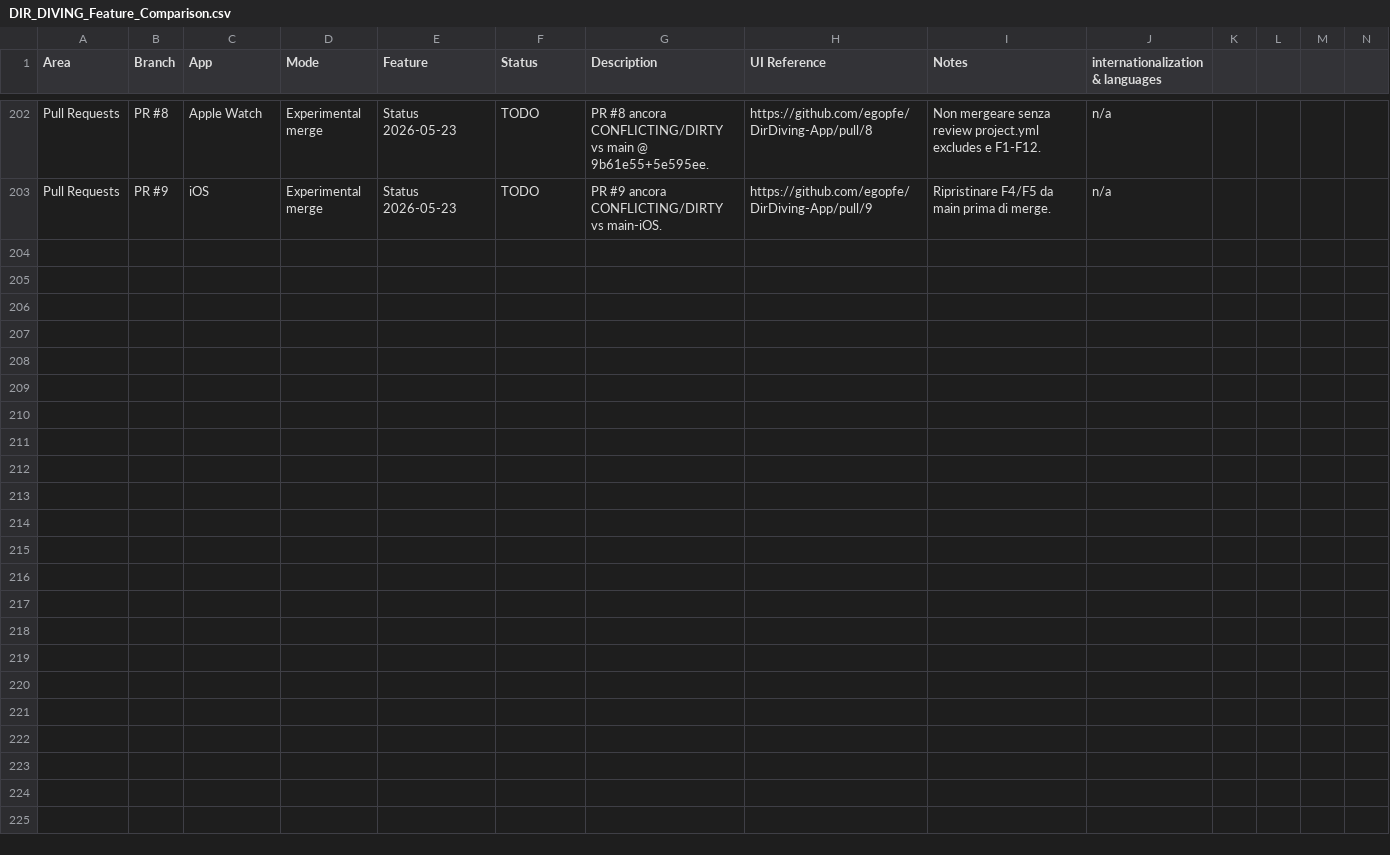
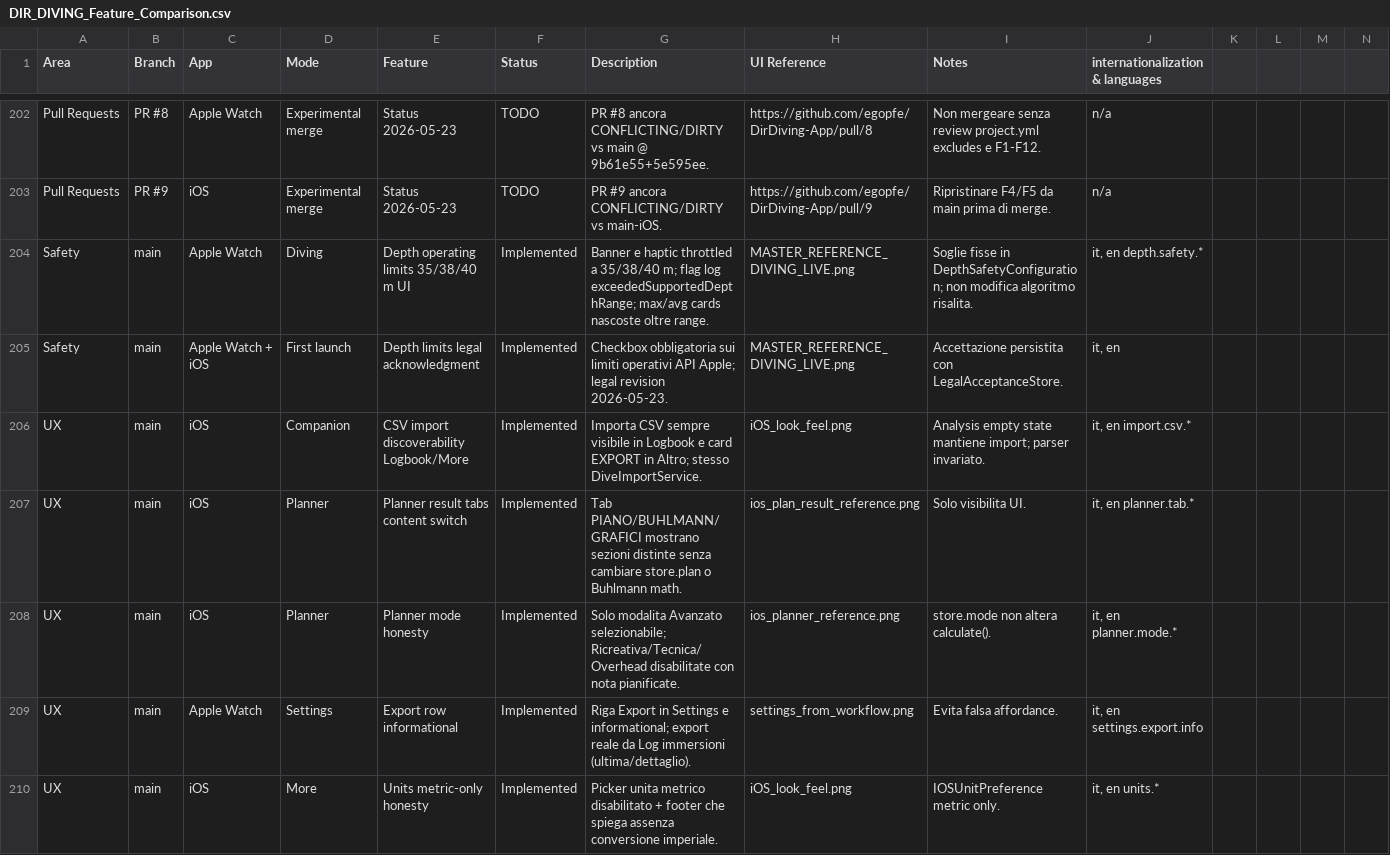
Before and after one commit to egopfe/DirDiving-App, a CSV file: Docs/DIR_DIVING_Feature_Comparison.csv, drawn as a sheet; only a part is shown, gaps mark what is left out; the diff covers the shown part only; the diff names each change by its address in the sheet, - before the commit and + after, or states it on an @@ line.

```diff
--- a/Docs/DIR_DIVING_Feature_Comparison.csv
+++ b/Docs/DIR_DIVING_Feature_Comparison.csv
+row 204: Safety | main | Apple Watch | Diving | Depth operating limits 35/38/40 m UI | Implemented | Banner e haptic throttled a 35/38/40 m; flag log exceededSupportedDepthRange; max/avg cards nascoste oltre range. | MASTER_REFERENCE_DIVING_LIVE.png | Soglie fisse in DepthSafetyConfiguration; non modifica algoritmo risalita. | it, en depth.safety.*
+row 205: Safety | main | Apple Watch + iOS | First launch | Depth limits legal acknowledgment | Implemented | Checkbox obbligatoria sui limiti operativi API Apple; legal revision 2026-05-23. | MASTER_REFERENCE_DIVING_LIVE.png | Accettazione persistita con LegalAcceptanceStore. | it, en
+row 206: UX | main | iOS | Companion | CSV import discoverability Logbook/More | Implemented | Importa CSV sempre visibile in Logbook e card EXPORT in Altro; stesso DiveImportService. | iOS_look_feel.png | Analysis empty state mantiene import; parser invariato. | it, en import.csv.*
+row 207: UX | main | iOS | Planner | Planner result tabs content switch | Implemented | Tab PIANO/BUHLMANN/GRAFICI mostrano sezioni distinte senza cambiare store.plan o Buhlmann math. | ios_plan_result_reference.png | Solo visibilita UI. | it, en planner.tab.*
+row 208: UX | main | iOS | Planner | Planner mode honesty | Implemented | Solo modalita Avanzato selezionabile; Ricreativa/Tecnica/Overhead disabilitate con nota pianificate. | ios_planner_reference.png | store.mode non altera calculate(). | it, en planner.mode.*
+row 209: UX | main | Apple Watch | Settings | Export row informational | Implemented | Riga Export in Settings e informational; export reale da Log immersioni (ultima/dettaglio). | settings_from_workflow.png | Evita falsa affordance. | it, en settings.export.info
+row 210: UX | main | iOS | More | Units metric-only honesty | Implemented | Picker unita metrico disabilitato + footer che spiega assenza conversione imperiale. | iOS_look_feel.png | IOSUnitPreference metric only. | it, en units.*
```
Also changed, not shown: 7 added rows elsewhere in this file, 12 other files.
